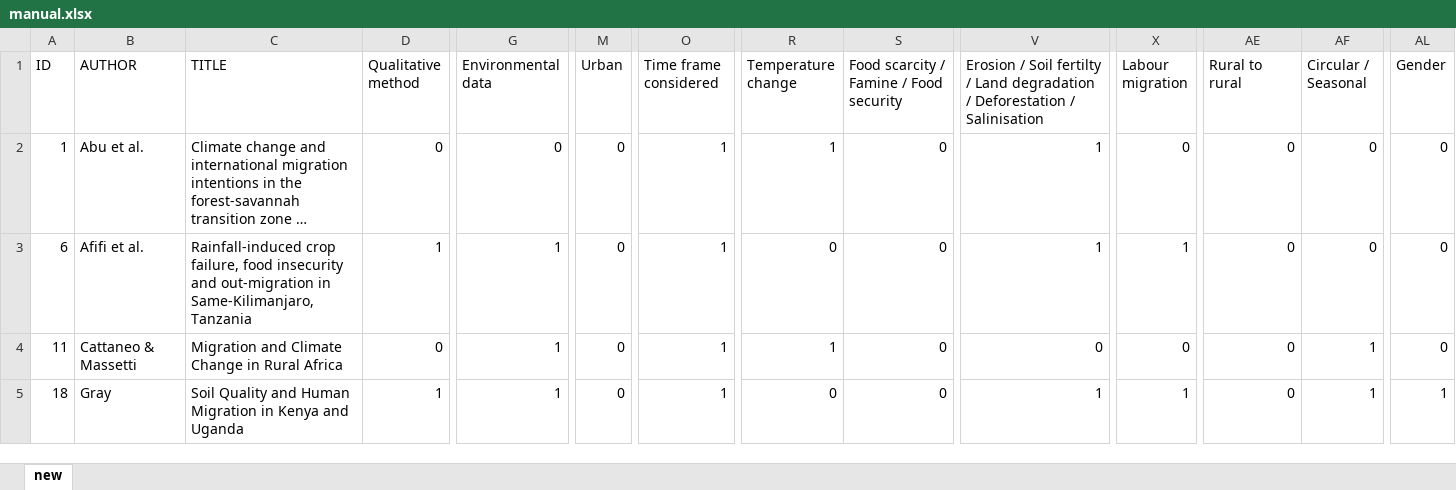
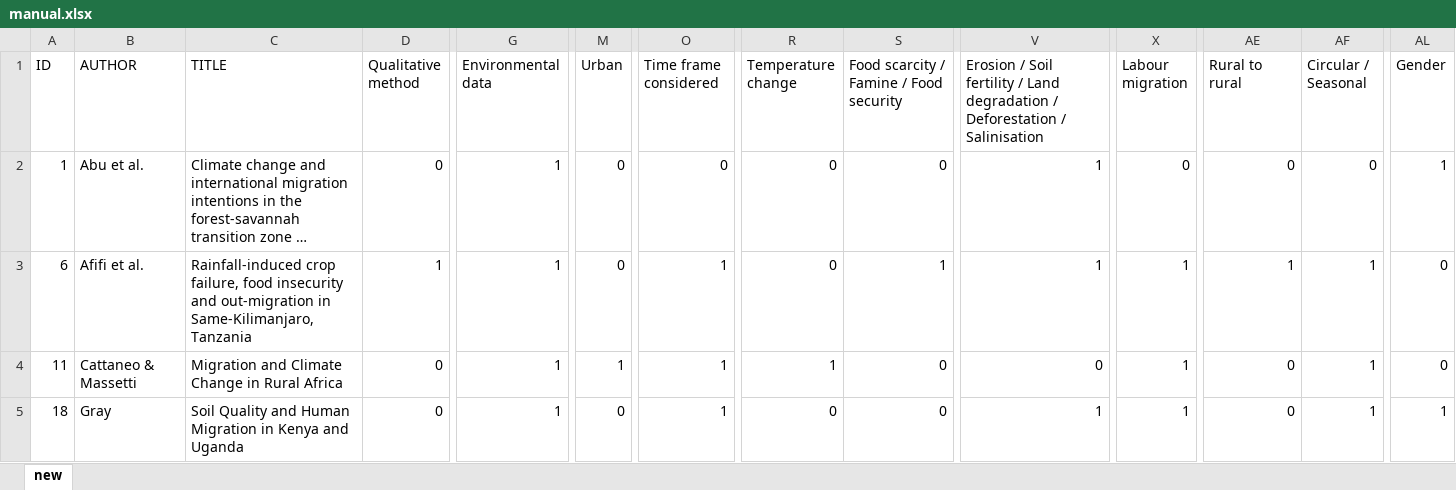
Before and after one commit to SonglinWang1111/CliMoLitGeoExt, an Excel workbook: manual.xlsx, sheet new, drawn as a sheet; only a part is shown, gaps mark what is left out; long unchanged cells end in …; values as stored, in another font and other column widths than the file's, no cell formats; the diff names each change by its address in the sheet, - before the commit and + after, or states it on an @@ line.

```diff
--- a/manual.xlsx (sheet new)
+++ b/manual.xlsx (sheet new)
-V1: …/ Soil fertilty / Land…
+V1: …/ Soil fertility / Land…
-G2 (Environmental data): 0
+G2 (Environmental data): 1
-O2 (Time frame considered): 1
+O2 (Time frame considered): 0
-R2 (Temperature change): 1
+R2 (Temperature change): 0
-AL2 (Gender): 0
+AL2 (Gender): 1
-S3: 0
+S3: 1
-AE3 (Rural to rural): 0
+AE3 (Rural to rural): 1
-AF3 (Circular / Seasonal): 0
+AF3 (Circular / Seasonal): 1
-M4 (Urban): 0
+M4 (Urban): 1
-X4 (Labour migration): 0
+X4 (Labour migration): 1
-D5 (Qualitative method): 1
+D5 (Qualitative method): 0
```
Also changed, not shown: cell formats, 2 other files.
